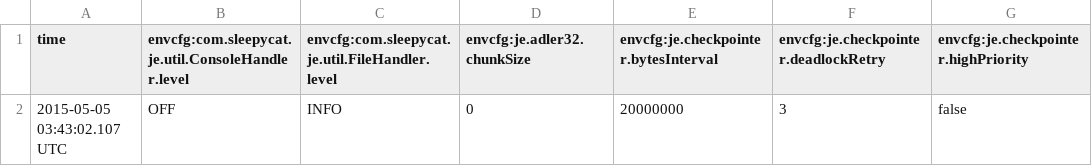
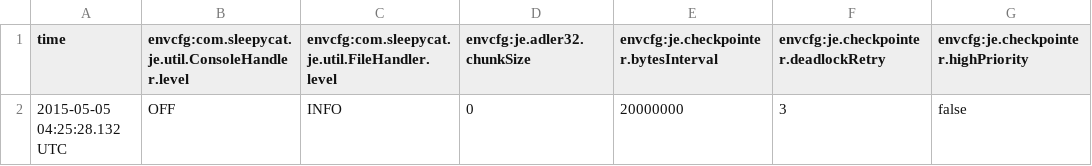
Before and after one commit to BLPeng/CIS555, a CSV file: Final Proj/database/8081/je.config.csv, drawn as a sheet; only a part is shown; the diff names each change by its address in the sheet, - before the commit and + after, or states it on an @@ line.

```diff
--- a/Final Proj/database/8081/je.config.csv
+++ b/Final Proj/database/8081/je.config.csv
-A2 (time): 2015-05-05 03:43:02.107 UTC
+A2 (time): 2015-05-05 04:25:28.132 UTC
```
Also changed, not shown: Final Proj/database/8081/je.stat.csv, 53 other files.
